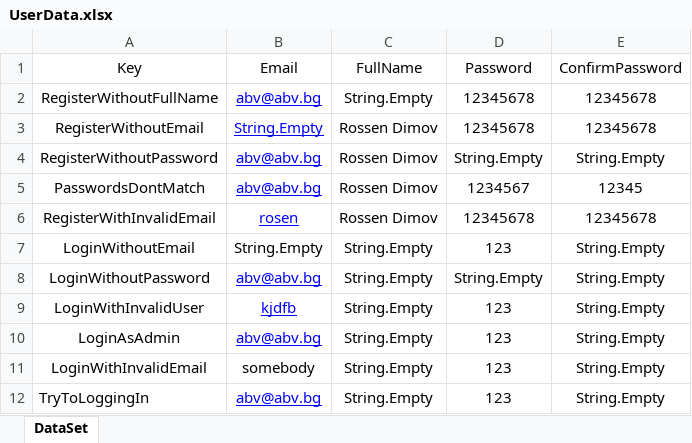
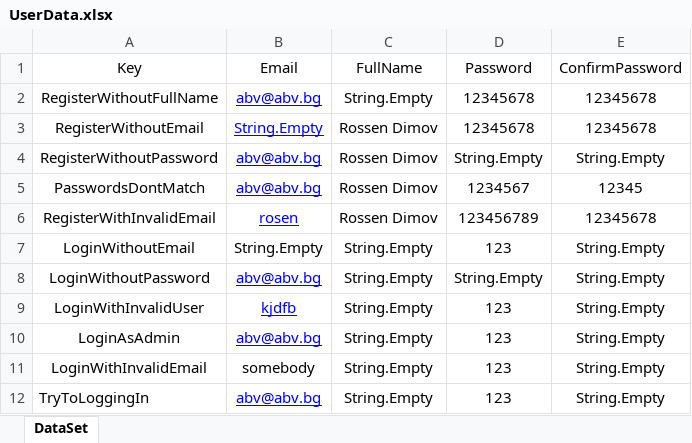
Before and after one commit to rosenmdimov/BlogHomeWork, an Excel workbook: BlogUITests/DataDrivenTests/UserData.xlsx, sheet DataSet, drawn as a sheet; values as stored, in another font and other column widths than the file's, no borders; the diff names each change by its address in the sheet, - before the commit and + after, or states it on an @@ line.

Commit message:
Excel updated

```diff
--- a/BlogUITests/DataDrivenTests/UserData.xlsx (sheet DataSet)
+++ b/BlogUITests/DataDrivenTests/UserData.xlsx (sheet DataSet)
-D6 (Password): 12345678
+D6 (Password): 123456789
```
Also changed, not shown: 10 other files.
